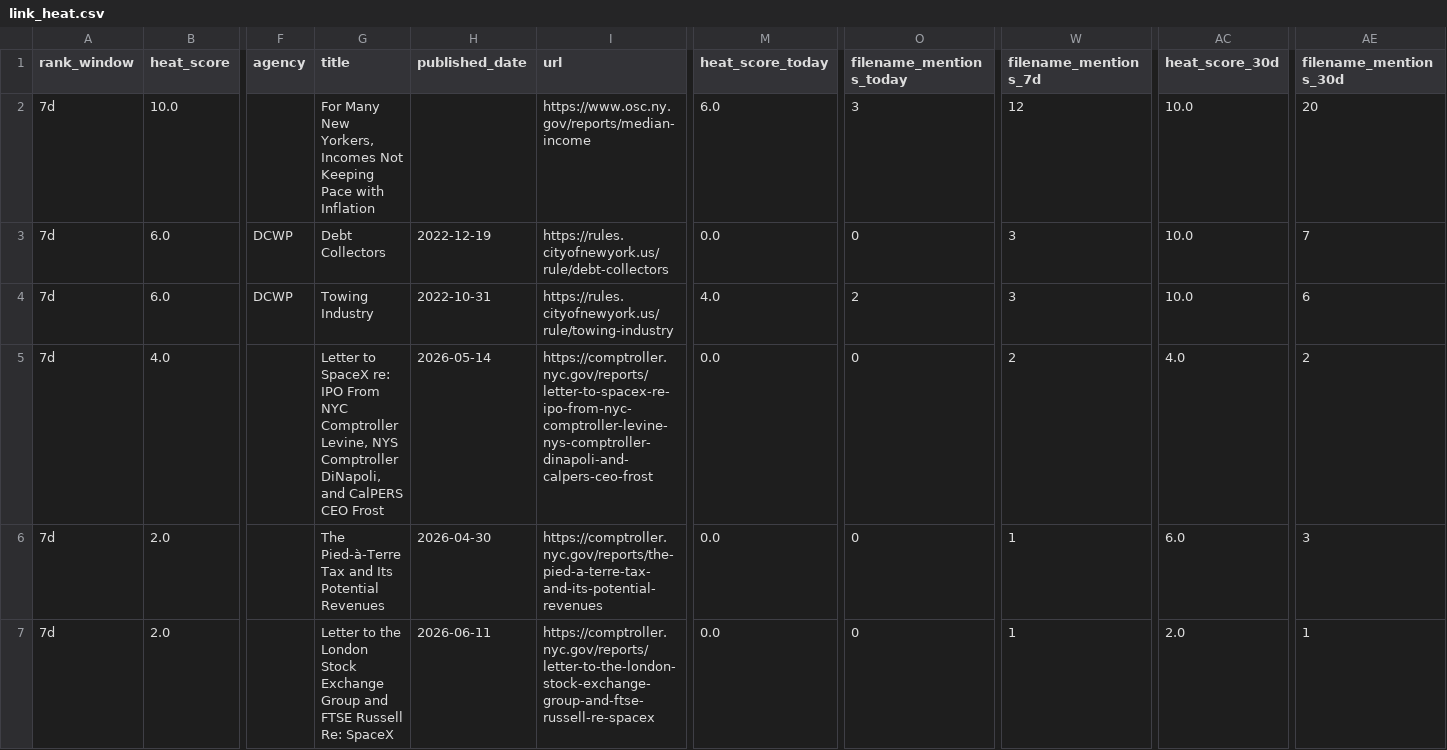
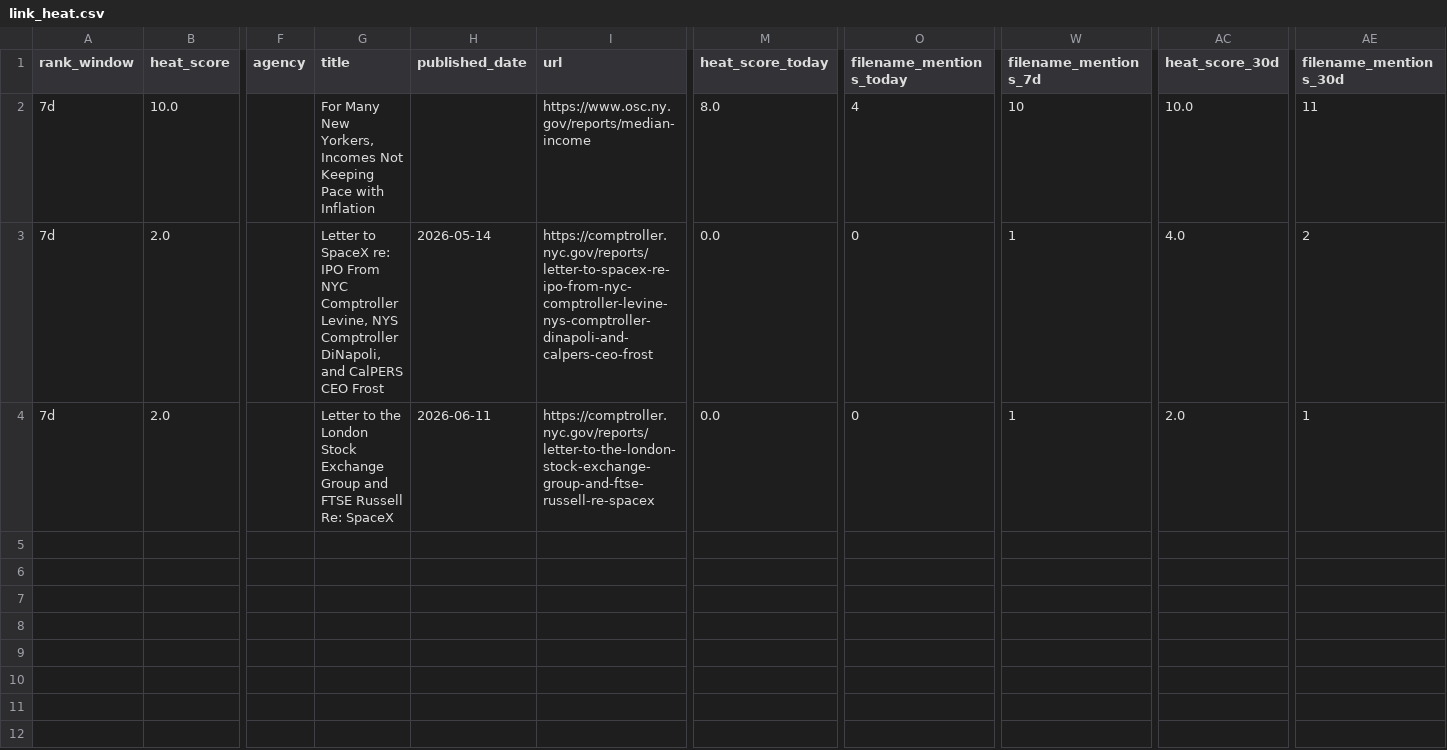
Before and after one commit to umqadir/nyc-report-heat, a CSV file: outputs/link_heat.csv, drawn as a sheet; only a part is shown, gaps mark what is left out; removed rows and columns are numbered as before the commit, all else as after; rows hold the shown columns only; the diff names each change by its address in the sheet, - before the commit and + after, or states it on an @@ line.

```diff
--- a/outputs/link_heat.csv
+++ b/outputs/link_heat.csv
-M2 (heat_score_today): 6.0
+M2 (heat_score_today): 8.0
-O2 (filename_mentions_today): 3
+O2 (filename_mentions_today): 4
-W2 (filename_mentions_7d): 12
+W2 (filename_mentions_7d): 10
-AE2 (filename_mentions_30d): 20
+AE2 (filename_mentions_30d): 11
-row 3: 7d | 6.0 | DCWP | Debt Collectors | 2022-12-19 | https://rules.cityofnewyork.us/rule/debt-collectors | 0.0 | 0 | 3 | 10.0 | 7
-row 4: 7d | 6.0 | DCWP | Towing Industry | 2022-10-31 | https://rules.cityofnewyork.us/rule/towing-industry | 4.0 | 2 | 3 | 10.0 | 6
-row 5: 7d | 4.0 |  | Letter to SpaceX re: IPO From NYC Comptroller Levine, NYS Comptroller DiNapoli, and CalPERS CEO Frost | 2026-05-14 | https://comptroller.nyc.gov/reports/letter-to-spacex-re-ipo-from-nyc-comptroller-levine-nys-comptroller-dinapoli-and-calpers-ceo-frost | 0.0 | 0 | 2 | 4.0 | 2
-G3 (title): The Pied-à-Terre Tax and Its Potential Revenues
+G3 (title): Letter to SpaceX re: IPO From NYC Comptroller Levine, NYS Comptroller DiNapoli, and CalPERS CEO Frost
-H3 (published_date): 2026-04-30
+H3 (published_date): 2026-05-14
-I3 (url): https://comptroller.nyc.gov/reports/the-pied-a-terre-tax-and-its-potential-revenues
+I3 (url): https://comptroller.nyc.gov/reports/letter-to-spacex-re-ipo-from-nyc-comptroller-levine-nys-comptroller-dinapoli-and-calpers-ceo-frost
-AC3 (heat_score_30d): 6.0
+AC3 (heat_score_30d): 4.0
-AE3 (filename_mentions_30d): 3
+AE3 (filename_mentions_30d): 2
```
Also changed, not shown: outputs/ranked.csv, 7 other files.
